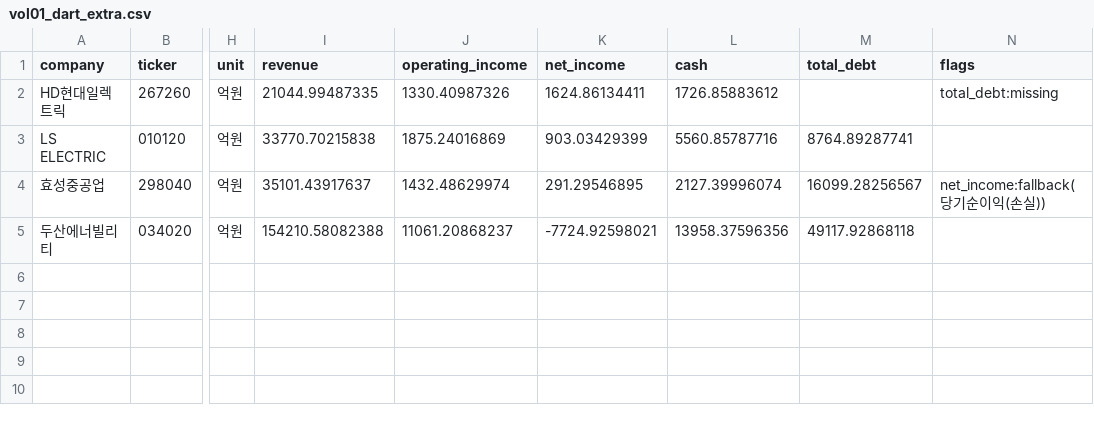
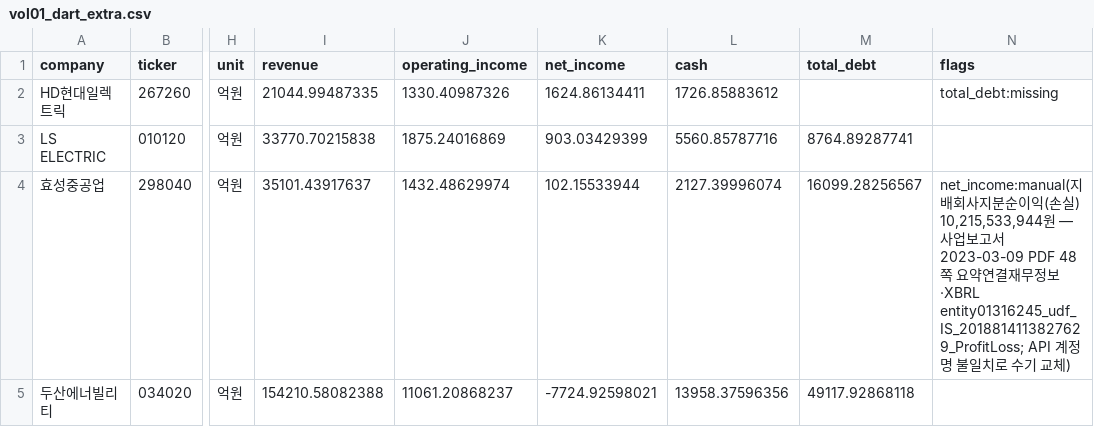
Before and after one commit to Cojae-Kang/ksj-ai-energy-asset-portfolio, a CSV file: data/processed/vol01_dart_extra.csv, drawn as a sheet; only a part is shown, gaps mark what is left out; the diff names each change by its address in the sheet, - before the commit and + after, or states it on an @@ line.

```diff
--- a/data/processed/vol01_dart_extra.csv
+++ b/data/processed/vol01_dart_extra.csv
-K4 (net_income): 291.29546895
+K4 (net_income): 102.15533944
-N4 (flags): net_income:fallback(당기순이익(손실))
+N4 (flags): net_income:manual(지배회사지분순이익(손실) 10,215,533,944원 — 사업보고서 2023-03-09 PDF 48쪽 요약연결재무정보·XBRL entity01316245_udf_IS_2018814113827629_ProfitLoss; API 계정명 불일치로 수기 교체)
```
Also changed, not shown: data/manual/vol02_assumptions.csv, data/manual/vol04_inputs.csv, 6 other files.
